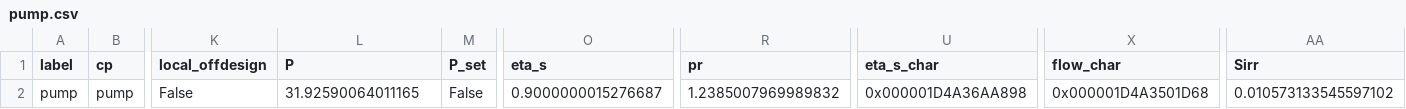
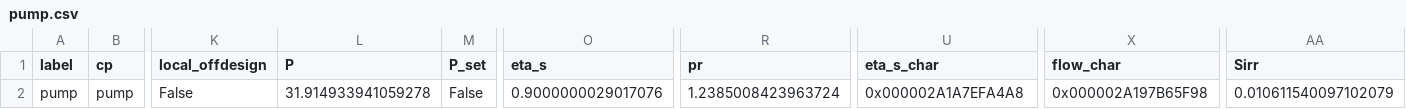
Before and after one commit to ShuangChen88/BHEsArray_analyticalSolver, a CSV file: base_module/pre/tespy_nw/comps/pump.csv, drawn as a sheet; only a part is shown, gaps mark what is left out; the diff names each change by its address in the sheet, - before the commit and + after, or states it on an @@ line.

```diff
--- a/base_module/pre/tespy_nw/comps/pump.csv
+++ b/base_module/pre/tespy_nw/comps/pump.csv
-L2 (P): 31.92590064011165
+L2 (P): 31.914933941059278
-O2 (eta_s): 0.9000000015276687
+O2 (eta_s): 0.9000000029017076
-R2 (pr): 1.2385007969989832
+R2 (pr): 1.2385008423963724
-U2 (eta_s_char): 0x000001D4A36AA898
+U2 (eta_s_char): 0x000002A1A7EFA4A8
-X2 (flow_char): 0x000001D4A3501D68
+X2 (flow_char): 0x000002A197B65F98
-AA2 (Sirr): 0.010573133545597102
+AA2 (Sirr): 0.010611540097102079
```
Also changed, not shown: base_module/pre/tespy_nw/comps/char_line.csv, base_module/pre/tespy_nw/comps/heat_exchanger_simple.csv, 6 other files.
